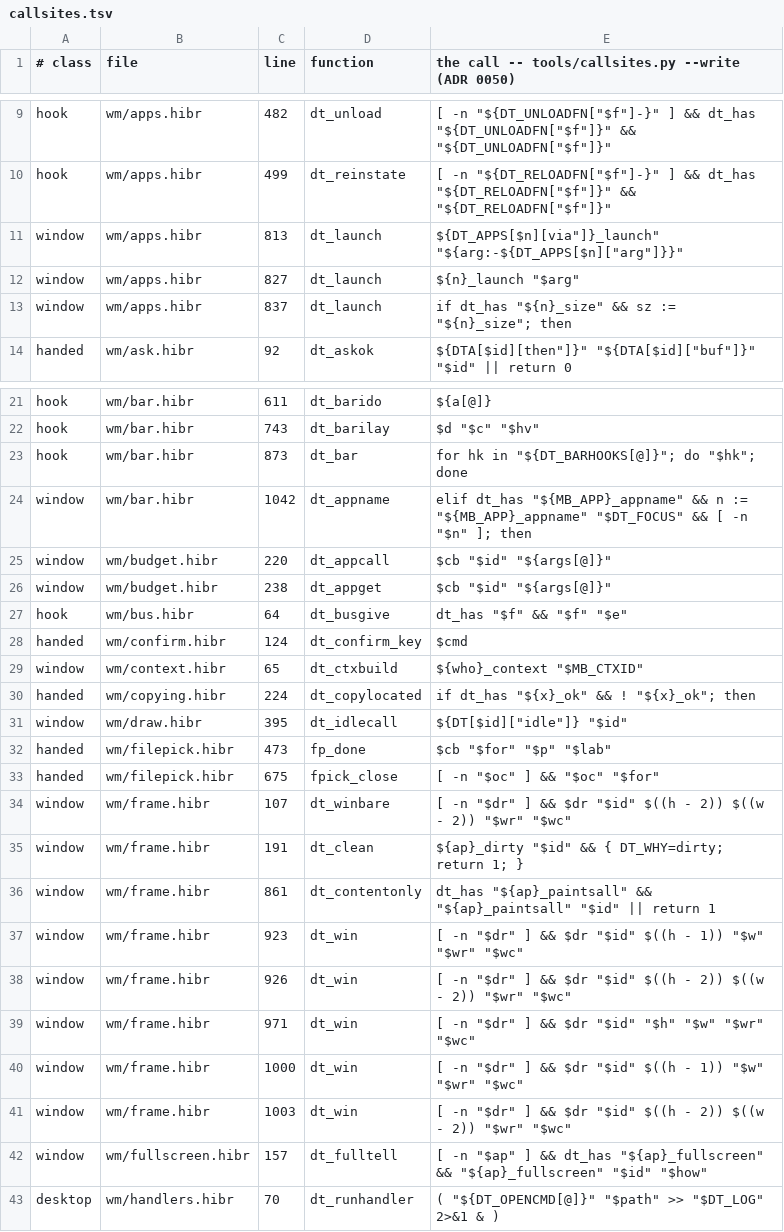
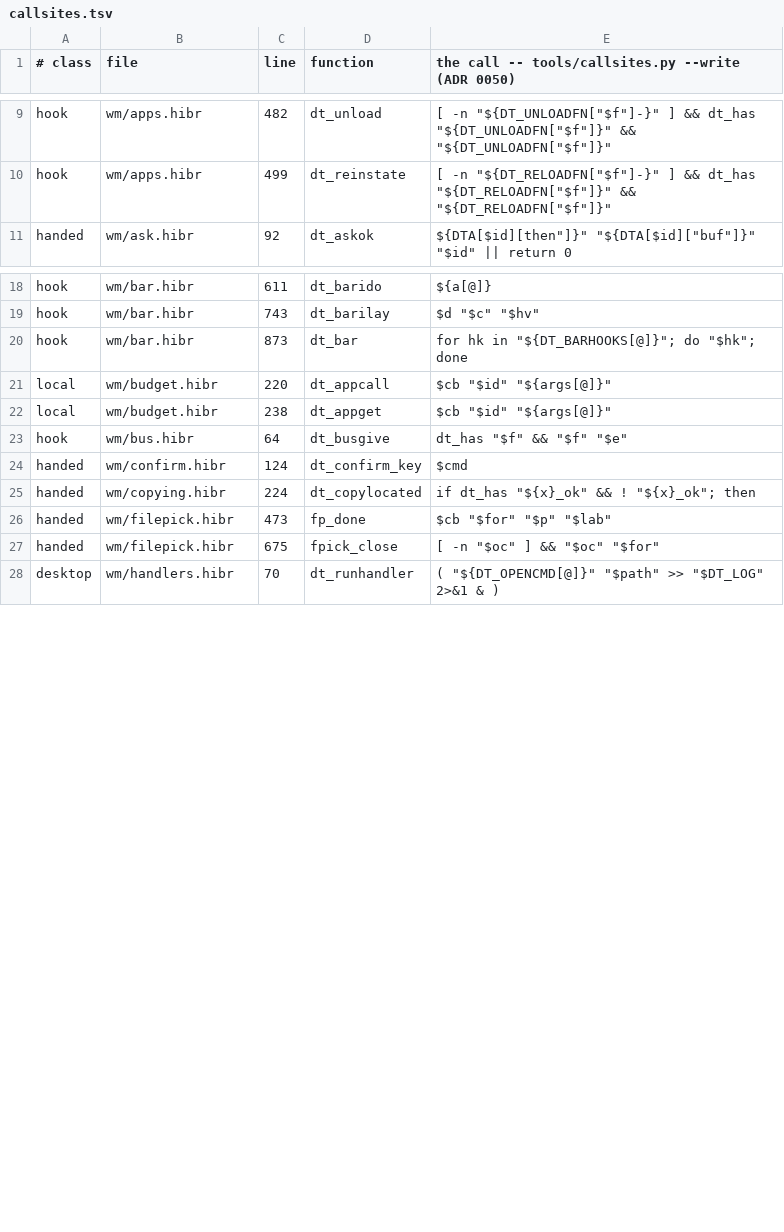
Before and after one commit to osakka/hibr, a TSV file: programs/desktop/callsites.tsv, drawn as a sheet; only a part is shown, gaps mark what is left out; the diff covers the shown part only.

```diff
--- a/programs/desktop/callsites.tsv
+++ b/programs/desktop/callsites.tsv
@@ -10,5 +10,2 @@ hook	wm/apps.hibr	482	dt_unload	[ -n "${DT_UNLOADFN["$f"]-}" ] && dt_has "${DT_U
 hook	wm/apps.hibr	499	dt_reinstate	[ -n "${DT_RELOADFN["$f"]-}" ] && dt_has "${DT_RELOADFN["$f"]}" && "${DT_RELOADFN["$f"]}"
-window	wm/apps.hibr	813	dt_launch	"${DT_APPS[$n]["via"]}_launch" "${arg:-${DT_APPS[$n]["arg"]}}"
-window	wm/apps.hibr	827	dt_launch	"${n}_launch" "$arg"
-window	wm/apps.hibr	837	dt_launch	if dt_has "${n}_size" && sz := "${n}_size"; then
 handed	wm/ask.hibr	92	dt_askok	"${DTA[$id]["then"]}" "${DTA[$id]["buf"]}" "$id" || return 0
@@ -23,21 +20,9 @@ hook	wm/bar.hibr	743	dt_barilay	"$d" "$c" "$hv"
 hook	wm/bar.hibr	873	dt_bar	for hk in "${DT_BARHOOKS[@]}"; do "$hk"; done
-window	wm/bar.hibr	1042	dt_appname	elif dt_has "${MB_APP}_appname" && n := "${MB_APP}_appname" "$DT_FOCUS" && [ -n "$n" ]; then
-window	wm/budget.hibr	220	dt_appcall	"$cb" "$id" "${args[@]}"
-window	wm/budget.hibr	238	dt_appget	"$cb" "$id" "${args[@]}"
+local	wm/budget.hibr	220	dt_appcall	"$cb" "$id" "${args[@]}"
+local	wm/budget.hibr	238	dt_appget	"$cb" "$id" "${args[@]}"
 hook	wm/bus.hibr	64	dt_busgive	dt_has "$f" && "$f" "$e"
 handed	wm/confirm.hibr	124	dt_confirm_key	$cmd
-window	wm/context.hibr	65	dt_ctxbuild	"${who}_context" "$MB_CTXID"
 handed	wm/copying.hibr	224	dt_copylocated	if dt_has "${x}_ok" && ! "${x}_ok"; then
-window	wm/draw.hibr	395	dt_idlecall	${DT[$id]["idle"]} "$id"
 handed	wm/filepick.hibr	473	fp_done	"$cb" "$for" "$p" "$lab"
 handed	wm/filepick.hibr	675	fpick_close	[ -n "$oc" ] && "$oc" "$for"
-window	wm/frame.hibr	107	dt_winbare	[ -n "$dr" ] && $dr "$id" $((h - 2)) $((w - 2)) "$wr" "$wc"
-window	wm/frame.hibr	191	dt_clean	"${ap}_dirty" "$id" && { DT_WHY=dirty; return 1; }
-window	wm/frame.hibr	861	dt_contentonly	dt_has "${ap}_paintsall" && "${ap}_paintsall" "$id" || return 1
-window	wm/frame.hibr	923	dt_win	[ -n "$dr" ] && $dr "$id" $((h - 1)) "$w" "$wr" "$wc"
-window	wm/frame.hibr	926	dt_win	[ -n "$dr" ] && $dr "$id" $((h - 2)) $((w - 2)) "$wr" "$wc"
-window	wm/frame.hibr	971	dt_win	[ -n "$dr" ] && $dr "$id" "$h" "$w" "$wr" "$wc"
-window	wm/frame.hibr	1000	dt_win	[ -n "$dr" ] && $dr "$id" $((h - 1)) "$w" "$wr" "$wc"
-window	wm/frame.hibr	1003	dt_win	[ -n "$dr" ] && $dr "$id" $((h - 2)) $((w - 2)) "$wr" "$wc"
-window	wm/fullscreen.hibr	157	dt_fulltell	[ -n "$ap" ] && dt_has "${ap}_fullscreen" && "${ap}_fullscreen" "$id" "$how"
 desktop	wm/handlers.hibr	70	dt_runhandler	( "${DT_OPENCMD[@]}" "$path" >> "$DT_LOG" 2>&1 & )
```
Also changed, not shown: 1 added row, 16 removed rows and 8 edited cells elsewhere in this file, 16 other files.
